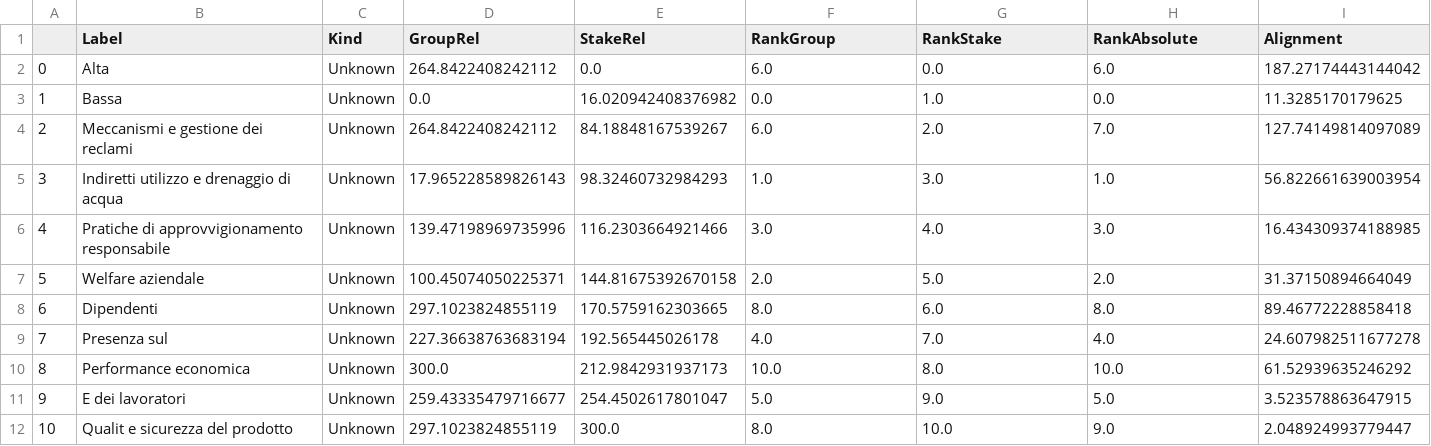
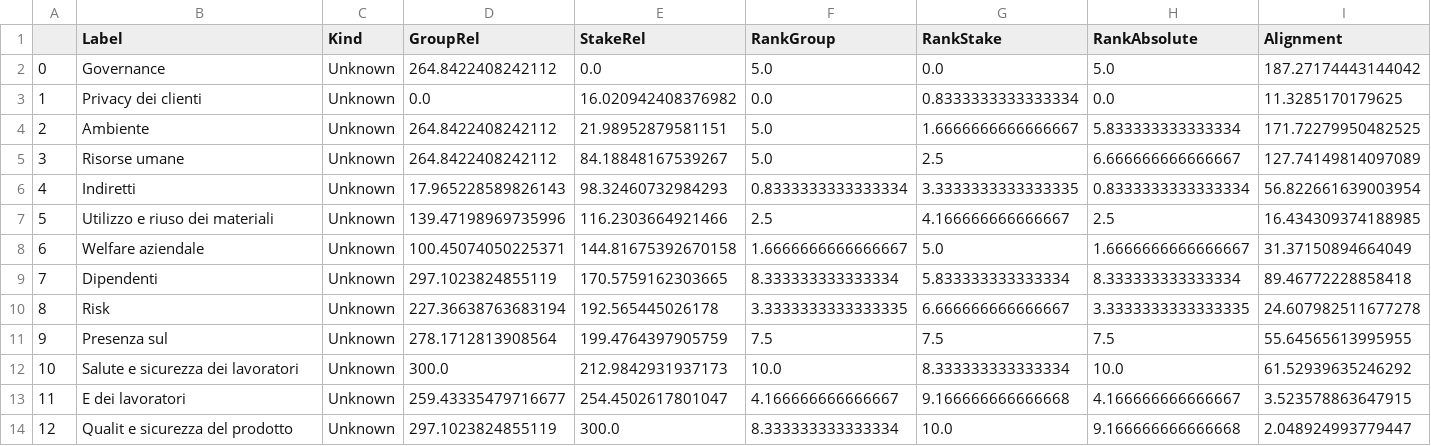
Before and after one commit to nebuchadneZZar01/sustineo_extractor, a CSV file: out/csv/20180330-sogefi-nfd-2017-ita_33.csv, drawn as a sheet; addresses are those after the commit; the diff names each change by its address in the sheet, - before the commit and + after, or states it on an @@ line.

```diff
--- a/out/csv/20180330-sogefi-nfd-2017-ita_33.csv
+++ b/out/csv/20180330-sogefi-nfd-2017-ita_33.csv
-B2 (Label): Alta
+B2 (Label): Governance
-F2 (RankGroup): 6.0
+F2 (RankGroup): 5.0
-H2 (RankAbsolute): 6.0
+H2 (RankAbsolute): 5.0
-B3 (Label): Bassa
+B3 (Label): Privacy dei clienti
-G3 (RankStake): 1.0
+G3 (RankStake): 0.8333333333333334
+row 4: 2 | Ambiente | Unknown | 264.8422408242112 | 21.98952879581151 | 5.0 | 1.6666666666666667 | 5.833333333333334 | 171.72279950482525
@@ column A renumbered from row 5 down @@
-B5 (Label): Meccanismi e gestione dei reclami
+B5 (Label): Risorse umane
-F5 (RankGroup): 6.0
+F5 (RankGroup): 5.0
-G5 (RankStake): 2.0
+G5 (RankStake): 2.5
-H5 (RankAbsolute): 7.0
+H5 (RankAbsolute): 6.666666666666667
-B6 (Label): Indiretti utilizzo e drenaggio di acqua
+B6 (Label): Indiretti
-F6 (RankGroup): 1.0
+F6 (RankGroup): 0.8333333333333334
-G6 (RankStake): 3.0
+G6 (RankStake): 3.3333333333333335
-H6 (RankAbsolute): 1.0
+H6 (RankAbsolute): 0.8333333333333334
-B7 (Label): Pratiche di approvvigionamento responsabile
+B7 (Label): Utilizzo e riuso dei materiali
-F7 (RankGroup): 3.0
+F7 (RankGroup): 2.5
-G7 (RankStake): 4.0
+G7 (RankStake): 4.166666666666667
-H7 (RankAbsolute): 3.0
+H7 (RankAbsolute): 2.5
-F8 (RankGroup): 2.0
+F8 (RankGroup): 1.6666666666666667
-H8 (RankAbsolute): 2.0
+H8 (RankAbsolute): 1.6666666666666667
-F9 (RankGroup): 8.0
+F9 (RankGroup): 8.333333333333334
-G9 (RankStake): 6.0
+G9 (RankStake): 5.833333333333334
-H9 (RankAbsolute): 8.0
+H9 (RankAbsolute): 8.333333333333334
+row 10: 8 | Risk | Unknown | 227.36638763683194 | 192.565445026178 | 3.3333333333333335 | 6.666666666666667 | 3.3333333333333335 | 24.607982511677278
-D11 (GroupRel): 227.36638763683194
+D11 (GroupRel): 278.1712813908564
-E11 (StakeRel): 192.565445026178
+E11 (StakeRel): 199.4764397905759
-F11 (RankGroup): 4.0
+F11 (RankGroup): 7.5
-G11 (RankStake): 7.0
+G11 (RankStake): 7.5
-H11 (RankAbsolute): 4.0
+H11 (RankAbsolute): 7.5
-I11 (Alignment): 24.607982511677278
+I11 (Alignment): 55.64565613995955
-B12 (Label): Performance economica
+B12 (Label): Salute e sicurezza dei lavoratori
-G12 (RankStake): 8.0
+G12 (RankStake): 8.333333333333334
-F13 (RankGroup): 5.0
+F13 (RankGroup): 4.166666666666667
-G13 (RankStake): 9.0
+G13 (RankStake): 9.166666666666668
-H13 (RankAbsolute): 5.0
+H13 (RankAbsolute): 4.166666666666667
-F14 (RankGroup): 8.0
+F14 (RankGroup): 8.333333333333334
-H14 (RankAbsolute): 9.0
+H14 (RankAbsolute): 9.166666666666668
```
Also changed, not shown: out/csv/52e004ec-df80-4b6a-bc3f-9a9b40904fe6_10.csv, out/csv/itabassa_99.csv, 6 other files.
